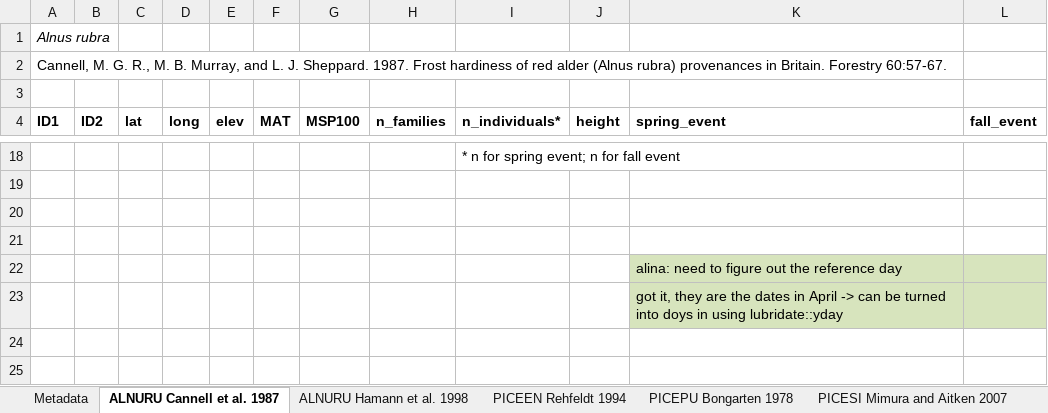
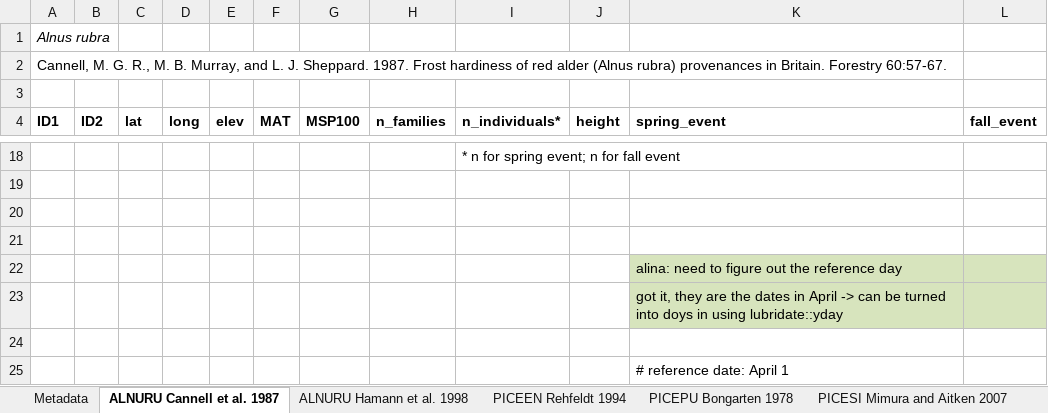
Before and after one commit to lizzieinvancouver/localadaptclim, an Excel workbook: data/Aitken_Bemmels _2015_Dryad_dataset_SpringEvents.xlsx, sheet ALNURU Cannell et al. 1987, drawn as a sheet; only a part is shown, gaps mark what is left out; values as stored, in another font and other column widths than the file's, no borders; the diff names each change by its address in the sheet, - before the commit and + after, or states it on an @@ line.

```diff
--- a/data/Aitken_Bemmels _2015_Dryad_dataset_SpringEvents.xlsx (sheet ALNURU Cannell et al. 1987)
+++ b/data/Aitken_Bemmels _2015_Dryad_dataset_SpringEvents.xlsx (sheet ALNURU Cannell et al. 1987)
+row 24: (empty)
+row 25:  |  |  |  |  |  |  |  |  |  | # reference date: April 1
```
Also changed, not shown: sheet PINUAL Bower and Aitken 2008, sheet PSEUME Sweet 1965, sheet PICEPU Bongarten 1978, sheet PICEEN Rehfeldt 1994, data/Alberto_2013_springevents_original_papers.xlsx, 2 other files.
